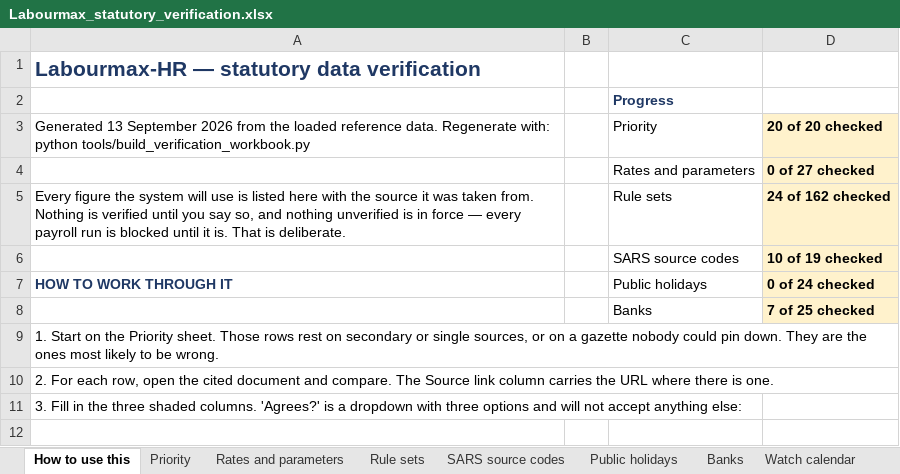
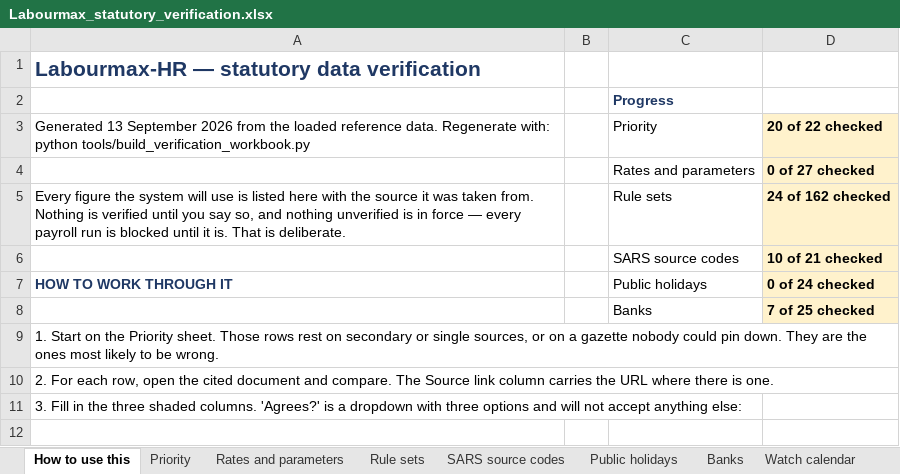
Before and after one commit to Kobusprimaxsa/LabourMax-HR, an Excel workbook: reference/verification/Labourmax_statutory_verification.xlsx, sheet How to use this, drawn as a sheet; only a part is shown; values as stored, in another font and other column widths than the file's, no borders; the diff names each change by its address in the sheet, - before the commit and + after, or states it on an @@ line.

```diff
--- a/reference/verification/Labourmax_statutory_verification.xlsx (sheet How to use this)
+++ b/reference/verification/Labourmax_statutory_verification.xlsx (sheet How to use this)
-D3: 20 of 20 checked
+D3: 20 of 22 checked
-D6: 10 of 19 checked
+D6: 10 of 21 checked
```
Also changed, not shown: sheet SARS source codes, sheet Priority, sheet Versions loaded, 7 other files.
